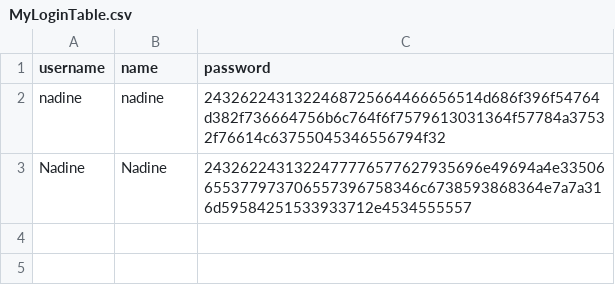
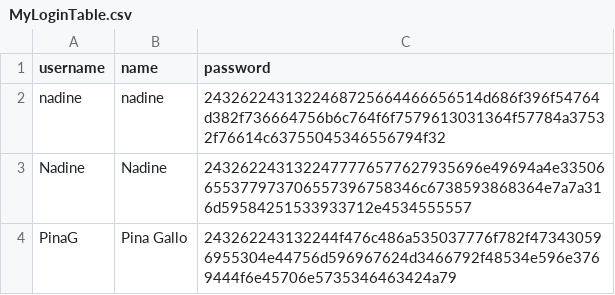
Before and after one commit to PinaGallo/Fit_Through_College_Data, a CSV file: MyLoginTable.csv, drawn as a sheet.

Commit message:
added new user

```diff
--- a/MyLoginTable.csv
+++ b/MyLoginTable.csv
@@ -3 +3,2 @@ nadine,nadine,2432622431322468725664466656514d686f396f54764d382f736664756b6c764f
 Nadine,Nadine,2432622431322477776577627935696e49694a4e33506655377973706557396758346c6738593868364e7a7a316d59584251533933712e4534555557
+PinaG,Pina Gallo,243262243132244f476c486a535037776f782f473430596955304e44756d596967624d3466792f48534e596e3769444f6e45706e5735346463424a79
```
